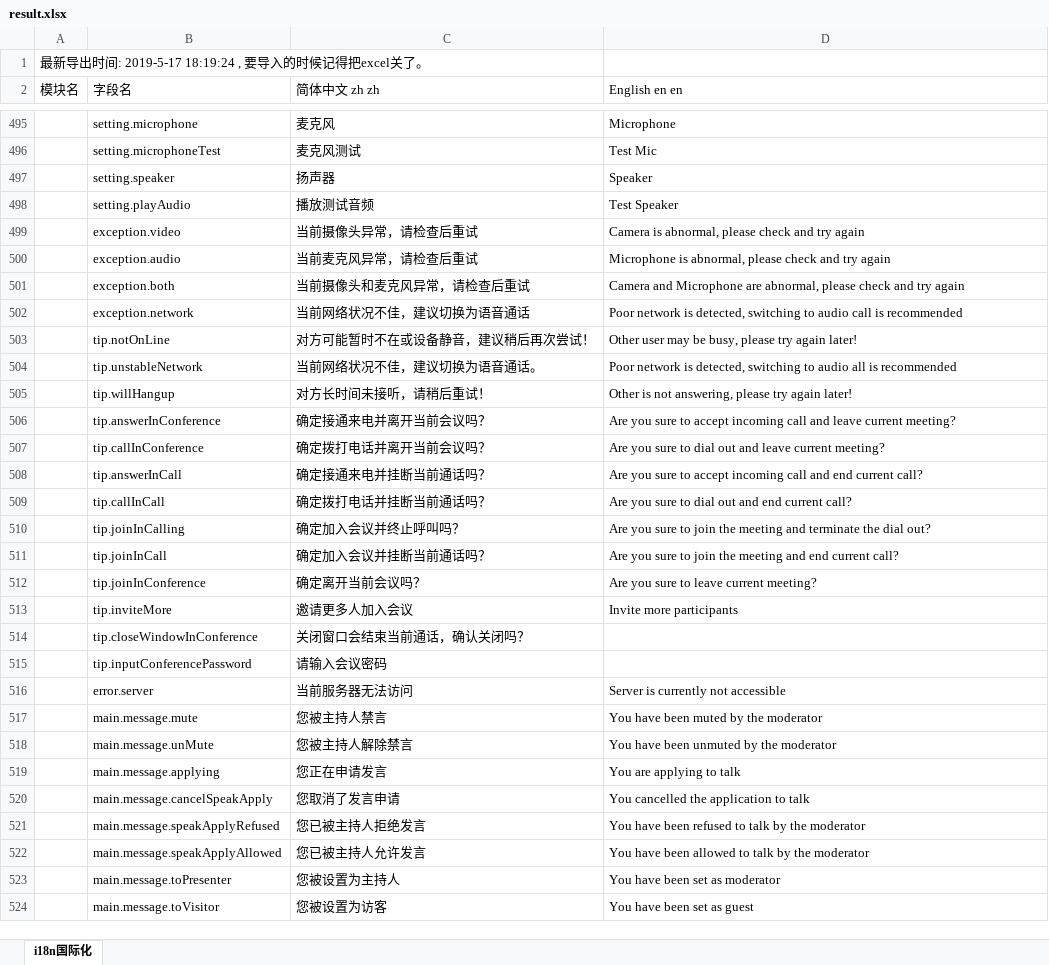
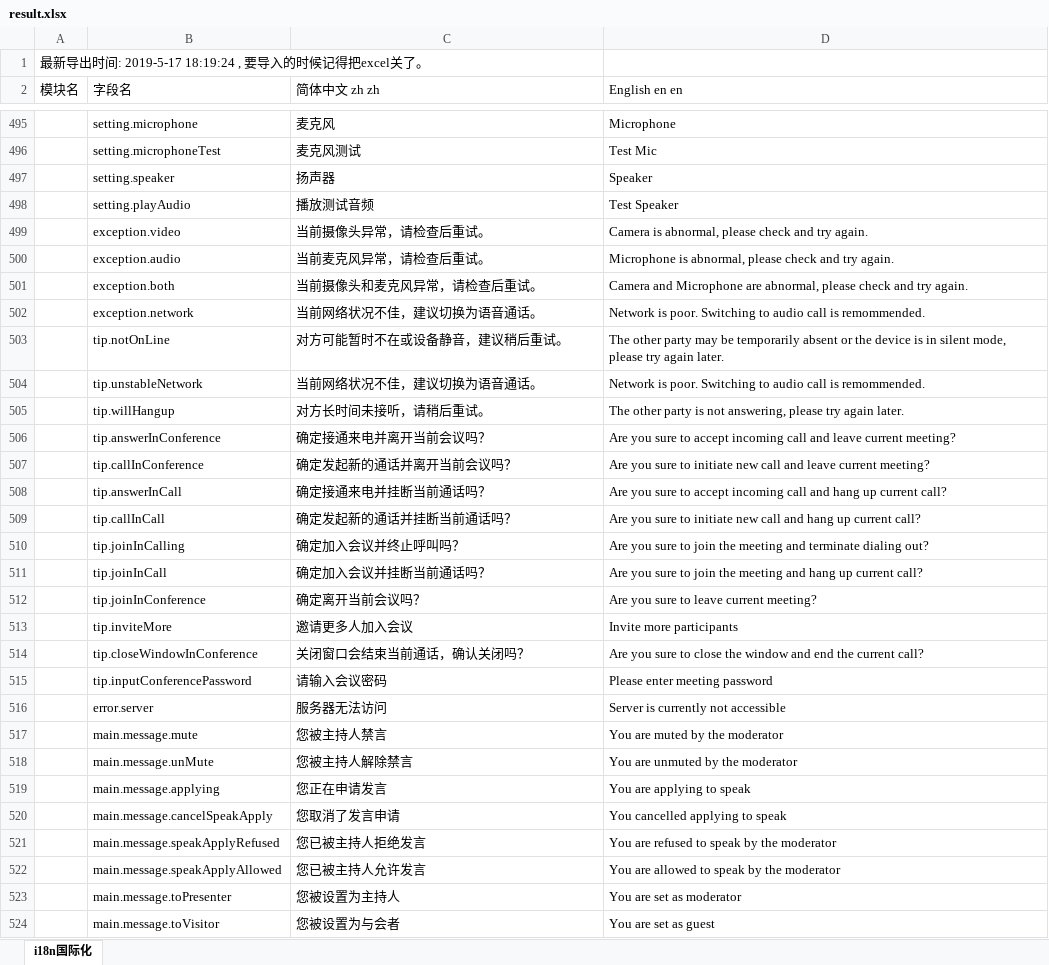
Before and after one commit to zeng450026937/vcd-h5, an Excel workbook: src/renderer/i18n/result.xlsx, sheet i18n国际化, drawn as a sheet; only a part is shown, gaps mark what is left out; values as stored, in another font and other column widths than the file's, no borders; the diff covers the shown part only; the diff names each change by its address in the sheet, - before the commit and + after, or states it on an @@ line.

```diff
--- a/src/renderer/i18n/result.xlsx (sheet i18n国际化)
+++ b/src/renderer/i18n/result.xlsx (sheet i18n国际化)
-C499 (简体中文 zh zh): 当前摄像头异常，请检查后重试
+C499 (简体中文 zh zh): 当前摄像头异常，请检查后重试。
-D499 (English en en): …and try again
+D499 (English en en): …and try again.
-C500 (简体中文 zh zh): 当前麦克风异常，请检查后重试
+C500 (简体中文 zh zh): 当前麦克风异常，请检查后重试。
-D500 (English en en): …and try again
+D500 (English en en): …and try again.
-C501 (简体中文 zh zh): 当前摄像头和麦克风异常，请检查后重试
+C501 (简体中文 zh zh): 当前摄像头和麦克风异常，请检查后重试。
-D501 (English en en): …and try again
+D501 (English en en): …and try again.
-C502 (简体中文 zh zh): 当前网络状况不佳，建议切换为语音通话
+C502 (简体中文 zh zh): 当前网络状况不佳，建议切换为语音通话。
-D502 (English en en): Poor network is detected, switching to audio call is recommended
+D502 (English en en): Network is poor. Switching to audio call is remommended.
-C503 (简体中文 zh zh): 对方可能暂时不在或设备静音，建议稍后再次尝试！
+C503 (简体中文 zh zh): 对方可能暂时不在或设备静音，建议稍后重试。
-D503 (English en en): Other user may be busy, please try again later!
+D503 (English en en): The other party may be temporarily absent or the device is in silent mode, please try again later.
-D504 (English en en): Poor network is detected, switching to audio all is recommended
+D504 (English en en): Network is poor. Switching to audio call is remommended.
-C505 (简体中文 zh zh): 对方长时间未接听，请稍后重试！
+C505 (简体中文 zh zh): 对方长时间未接听，请稍后重试。
-D505 (English en en): Other is not answering, please try again later!
+D505 (English en en): The other party is not answering, please try again later.
-C507 (简体中文 zh zh): 确定拨打电话并离开当前会议吗？
+C507 (简体中文 zh zh): 确定发起新的通话并离开当前会议吗？
-D507 (English en en): …sure to dial out and leave…
+D507 (English en en): …sure to initiate new call and leave…
-D508 (English en en): …call and end current call?
+D508 (English en en): …call and hang up current call?
-C509 (简体中文 zh zh): 确定拨打电话并挂断当前通话吗？
+C509 (简体中文 zh zh): 确定发起新的通话并挂断当前通话吗？
-D509 (English en en): …sure to dial out and end current call?
+D509 (English en en): …sure to initiate new call and hang up current call?
-D510 (English en en): …and terminate the dial out?
+D510 (English en en): …and terminate dialing out?
-D511 (English en en): …meeting and end current call?
+D511 (English en en): …meeting and hang up current call?
-D514 (English en en): (empty)
+D514 (English en en): Are you sure to close the window and end the current call?
-D515 (English en en): (empty)
+D515 (English en en): Please enter meeting password
-C516 (简体中文 zh zh): 当前服务器无法访问
+C516 (简体中文 zh zh): 服务器无法访问
-D517 (English en en): You have been muted by the moderator
+D517 (English en en): You are muted by the moderator
-D518 (English en en): You have been unmuted by the moderator
+D518 (English en en): You are unmuted by the moderator
-D519 (English en en): You are applying to talk
+D519 (English en en): You are applying to speak
-D520 (English en en): You cancelled the application to talk
+D520 (English en en): You cancelled applying to speak
-D521 (English en en): You have been refused to talk by the moderator
+D521 (English en en): You are refused to speak by the moderator
-D522 (English en en): You have been allowed to talk by the moderator
+D522 (English en en): You are allowed to speak by the moderator
-D523 (English en en): You have been set as moderator
+D523 (English en en): You are set as moderator
-C524 (简体中文 zh zh): 您被设置为访客
+C524 (简体中文 zh zh): 您被设置为与会者
-D524 (English en en): You have been set as guest
+D524 (English en en): You are set as guest
```
Also changed, not shown: 245 edited cells and cell formats elsewhere in this sheet, 15 other files.
